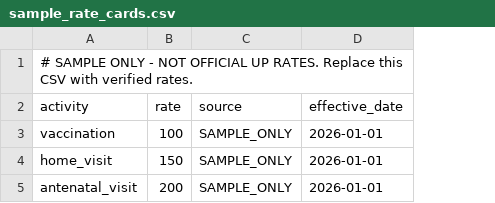
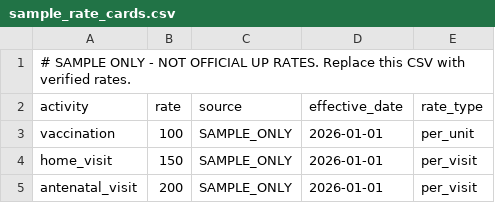
Before and after one commit to 25f3001314-dev/asha-shahayak, a CSV file: data/sample_rate_cards.csv, drawn as a sheet; the diff names each change by its address in the sheet, - before the commit and + after, or states it on an @@ line.

```diff
--- a/data/sample_rate_cards.csv
+++ b/data/sample_rate_cards.csv
+column E (rate_type), rows 3-5: per_unit | per_visit | per_visit
```
Also changed, not shown: 26 other files.
